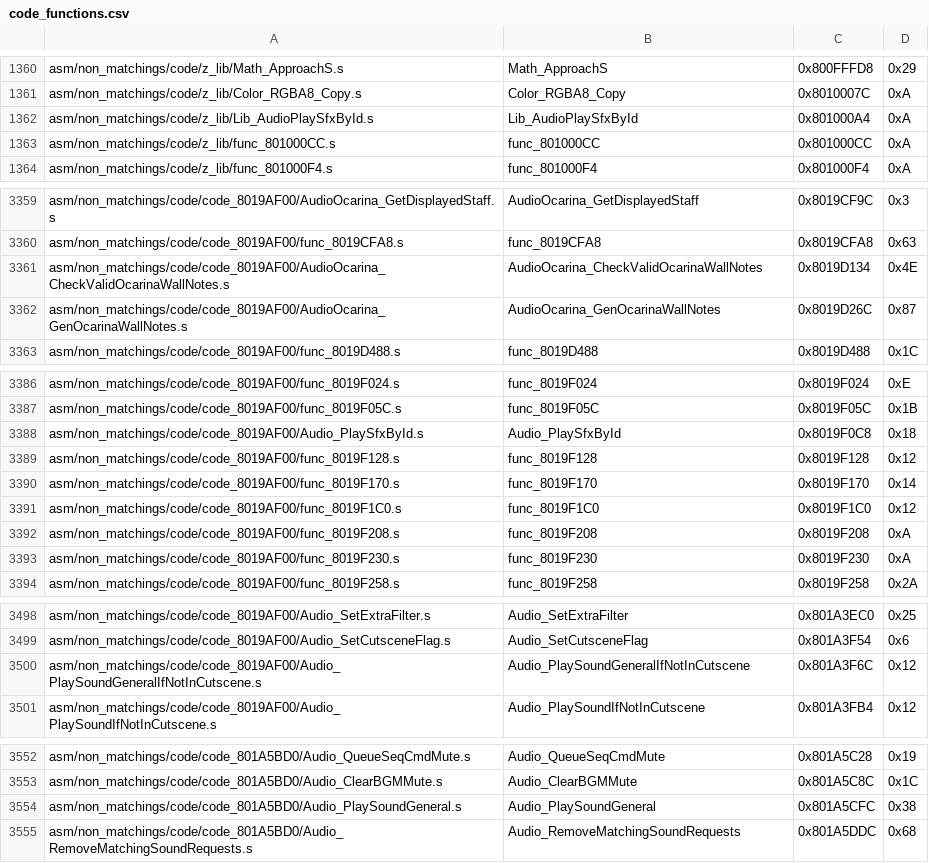
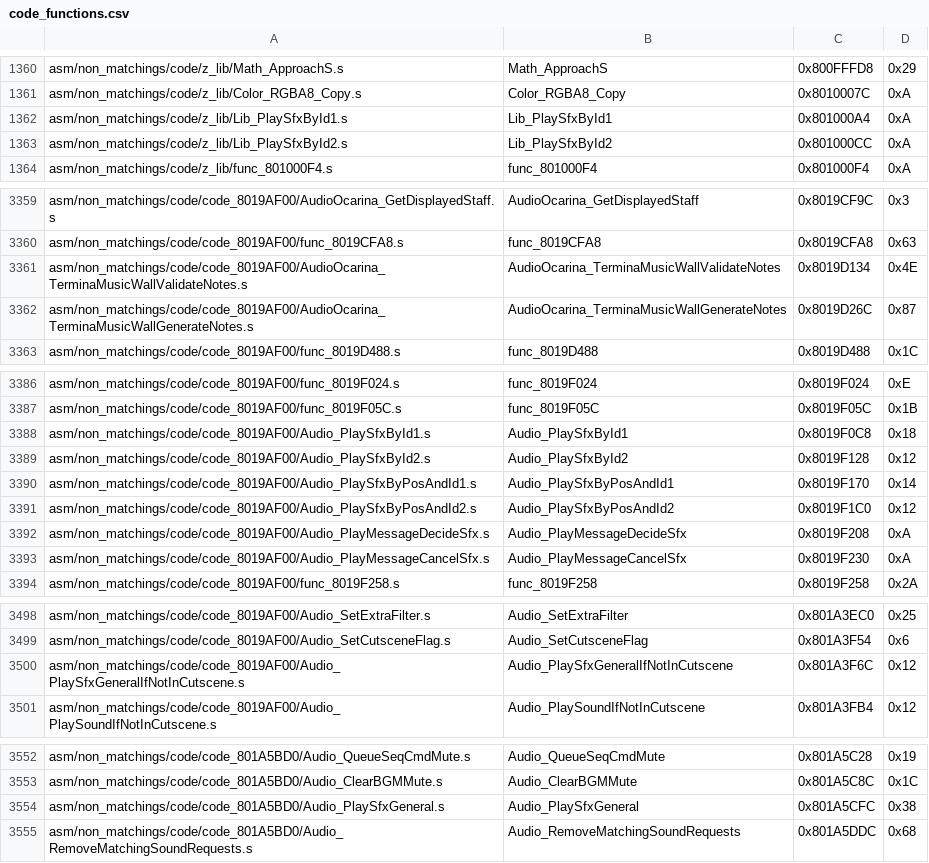
Before and after one commit to engineer124/mm, a CSV file: tools/sizes/code_functions.csv, drawn as a sheet; only a part is shown, gaps mark what is left out.

```diff
--- a/tools/sizes/code_functions.csv
+++ b/tools/sizes/code_functions.csv
@@ -1361,4 +1361,4 @@ asm/non_matchings/code/z_lib/Math_ApproachS.s,Math_ApproachS,0x800FFFD8,0x29
 asm/non_matchings/code/z_lib/Color_RGBA8_Copy.s,Color_RGBA8_Copy,0x8010007C,0xA
-asm/non_matchings/code/z_lib/Lib_AudioPlaySfxById.s,Lib_AudioPlaySfxById,0x801000A4,0xA
-asm/non_matchings/code/z_lib/func_801000CC.s,func_801000CC,0x801000CC,0xA
+asm/non_matchings/code/z_lib/Lib_PlaySfxById1.s,Lib_PlaySfxById1,0x801000A4,0xA
+asm/non_matchings/code/z_lib/Lib_PlaySfxById2.s,Lib_PlaySfxById2,0x801000CC,0xA
 asm/non_matchings/code/z_lib/func_801000F4.s,func_801000F4,0x801000F4,0xA
@@ -3360,4 +3360,4 @@ asm/non_matchings/code/code_8019AF00/AudioOcarina_GetDisplayedStaff.s,AudioOcari
 asm/non_matchings/code/code_8019AF00/func_8019CFA8.s,func_8019CFA8,0x8019CFA8,0x63
-asm/non_matchings/code/code_8019AF00/AudioOcarina_CheckValidOcarinaWallNotes.s,AudioOcarina_CheckValidOcarinaWallNotes,0x8019D134,0x4E
-asm/non_matchings/code/code_8019AF00/AudioOcarina_GenOcarinaWallNotes.s,AudioOcarina_GenOcarinaWallNotes,0x8019D26C,0x87
+asm/non_matchings/code/code_8019AF00/AudioOcarina_TerminaMusicWallValidateNotes.s,AudioOcarina_TerminaMusicWallValidateNotes,0x8019D134,0x4E
+asm/non_matchings/code/code_8019AF00/AudioOcarina_TerminaMusicWallGenerateNotes.s,AudioOcarina_TerminaMusicWallGenerateNotes,0x8019D26C,0x87
 asm/non_matchings/code/code_8019AF00/func_8019D488.s,func_8019D488,0x8019D488,0x1C
@@ -3387,8 +3387,8 @@ asm/non_matchings/code/code_8019AF00/func_8019F024.s,func_8019F024,0x8019F024,0x
 asm/non_matchings/code/code_8019AF00/func_8019F05C.s,func_8019F05C,0x8019F05C,0x1B
-asm/non_matchings/code/code_8019AF00/Audio_PlaySfxById.s,Audio_PlaySfxById,0x8019F0C8,0x18
-asm/non_matchings/code/code_8019AF00/func_8019F128.s,func_8019F128,0x8019F128,0x12
-asm/non_matchings/code/code_8019AF00/func_8019F170.s,func_8019F170,0x8019F170,0x14
-asm/non_matchings/code/code_8019AF00/func_8019F1C0.s,func_8019F1C0,0x8019F1C0,0x12
-asm/non_matchings/code/code_8019AF00/func_8019F208.s,func_8019F208,0x8019F208,0xA
-asm/non_matchings/code/code_8019AF00/func_8019F230.s,func_8019F230,0x8019F230,0xA
+asm/non_matchings/code/code_8019AF00/Audio_PlaySfxById1.s,Audio_PlaySfxById1,0x8019F0C8,0x18
+asm/non_matchings/code/code_8019AF00/Audio_PlaySfxById2.s,Audio_PlaySfxById2,0x8019F128,0x12
+asm/non_matchings/code/code_8019AF00/Audio_PlaySfxByPosAndId1.s,Audio_PlaySfxByPosAndId1,0x8019F170,0x14
+asm/non_matchings/code/code_8019AF00/Audio_PlaySfxByPosAndId2.s,Audio_PlaySfxByPosAndId2,0x8019F1C0,0x12
+asm/non_matchings/code/code_8019AF00/Audio_PlayMessageDecideSfx.s,Audio_PlayMessageDecideSfx,0x8019F208,0xA
+asm/non_matchings/code/code_8019AF00/Audio_PlayMessageCancelSfx.s,Audio_PlayMessageCancelSfx,0x8019F230,0xA
 asm/non_matchings/code/code_8019AF00/func_8019F258.s,func_8019F258,0x8019F258,0x2A
@@ -3499,3 +3499,3 @@ asm/non_matchings/code/code_8019AF00/Audio_SetExtraFilter.s,Audio_SetExtraFilter
 asm/non_matchings/code/code_8019AF00/Audio_SetCutsceneFlag.s,Audio_SetCutsceneFlag,0x801A3F54,0x6
-asm/non_matchings/code/code_8019AF00/Audio_PlaySoundGeneralIfNotInCutscene.s,Audio_PlaySoundGeneralIfNotInCutscene,0x801A3F6C,0x12
+asm/non_matchings/code/code_8019AF00/Audio_PlaySfxGeneralIfNotInCutscene.s,Audio_PlaySfxGeneralIfNotInCutscene,0x801A3F6C,0x12
 asm/non_matchings/code/code_8019AF00/Audio_PlaySoundIfNotInCutscene.s,Audio_PlaySoundIfNotInCutscene,0x801A3FB4,0x12
@@ -3553,3 +3553,3 @@ asm/non_matchings/code/code_801A5BD0/Audio_QueueSeqCmdMute.s,Audio_QueueSeqCmdMu
 asm/non_matchings/code/code_801A5BD0/Audio_ClearBGMMute.s,Audio_ClearBGMMute,0x801A5C8C,0x1C
-asm/non_matchings/code/code_801A5BD0/Audio_PlaySoundGeneral.s,Audio_PlaySoundGeneral,0x801A5CFC,0x38
+asm/non_matchings/code/code_801A5BD0/Audio_PlaySfxGeneral.s,Audio_PlaySfxGeneral,0x801A5CFC,0x38
 asm/non_matchings/code/code_801A5BD0/Audio_RemoveMatchingSoundRequests.s,Audio_RemoveMatchingSoundRequests,0x801A5DDC,0x68
```
Also changed, not shown: 41 other files.
